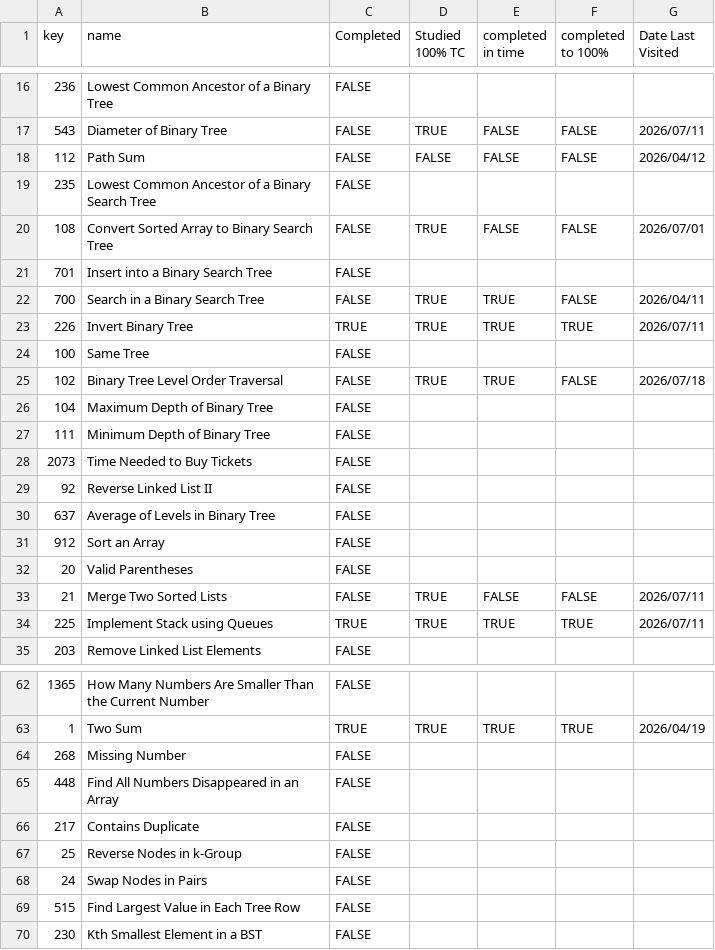
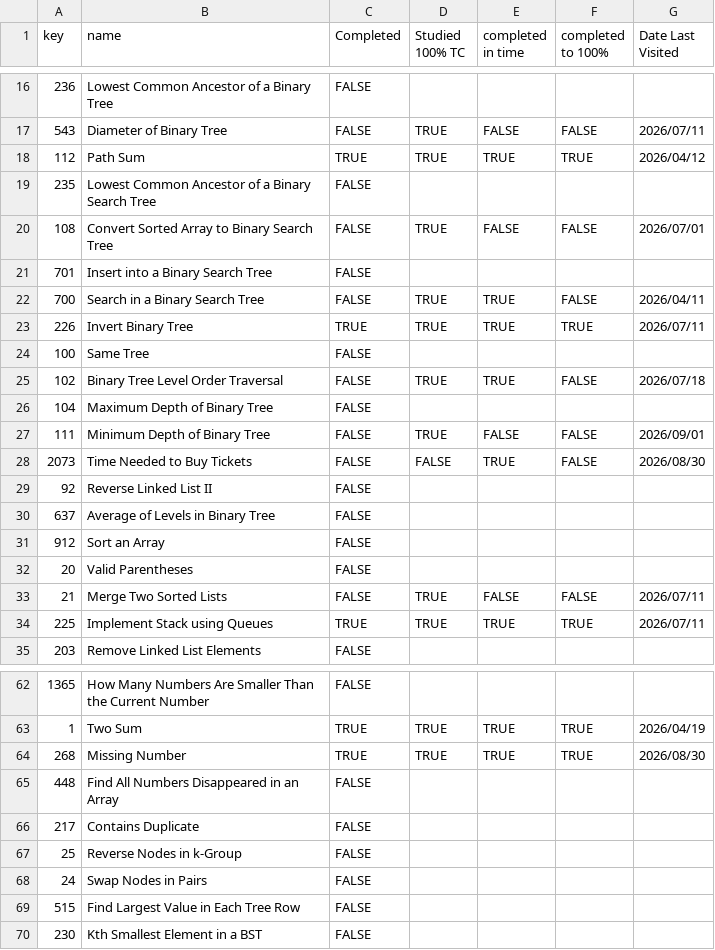
Before and after one commit to asumag4/practice, a CSV file: LeetCode/70 Leetcode Problems in 5+ Hours/leetcode_questions_python.csv, drawn as a sheet; only a part is shown, gaps mark what is left out.

```diff
--- a/LeetCode/70 Leetcode Problems in 5+ Hours/leetcode_questions_python.csv
+++ b/LeetCode/70 Leetcode Problems in 5+ Hours/leetcode_questions_python.csv
@@ -17,3 +17,3 @@ key,name,Completed,Studied 100% TC,completed in time,completed to 100%,Date Last
 543,Diameter of Binary Tree,FALSE,TRUE,FALSE,FALSE,2026/07/11
-112,Path Sum,FALSE,FALSE,FALSE,FALSE,2026/04/12
+112,Path Sum,TRUE,TRUE,TRUE,TRUE,2026/04/12
 235,Lowest Common Ancestor of a Binary Search Tree,FALSE,,,,
@@ -26,4 +26,4 @@ key,name,Completed,Studied 100% TC,completed in time,completed to 100%,Date Last
 104,Maximum Depth of Binary Tree,FALSE,,,,
-111,Minimum Depth of Binary Tree,FALSE,,,,
-2073,Time Needed to Buy Tickets,FALSE,,,,
+111,Minimum Depth of Binary Tree,FALSE,TRUE,FALSE,FALSE,2026/09/01
+2073,Time Needed to Buy Tickets,FALSE,FALSE,TRUE,FALSE,2026/08/30
 92,Reverse Linked List II,FALSE,,,,
@@ -63,3 +63,3 @@ key,name,Completed,Studied 100% TC,completed in time,completed to 100%,Date Last
 1,Two Sum,TRUE,TRUE,TRUE,TRUE,2026/04/19
-268,Missing Number,FALSE,,,,
+268,Missing Number,TRUE,TRUE,TRUE,TRUE,2026/08/30
 448,Find All Numbers Disappeared in an Array,FALSE,,,,
```
Also changed, not shown: LeetCode/70 Leetcode Problems in 5+ Hours/leetcode_questions_java.csv, 7 other files.
